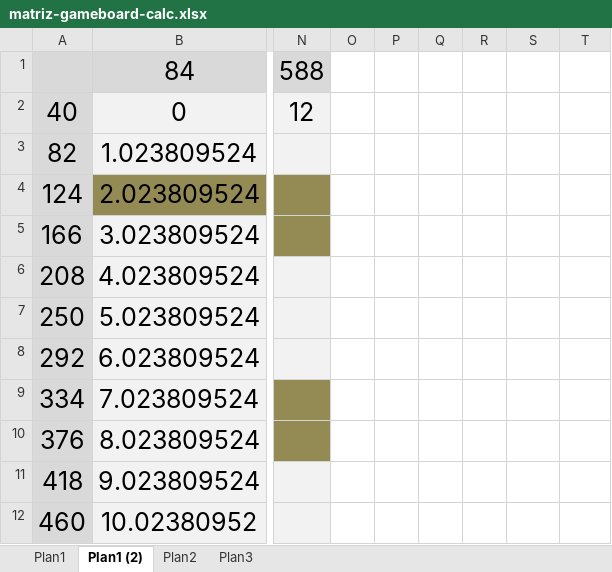
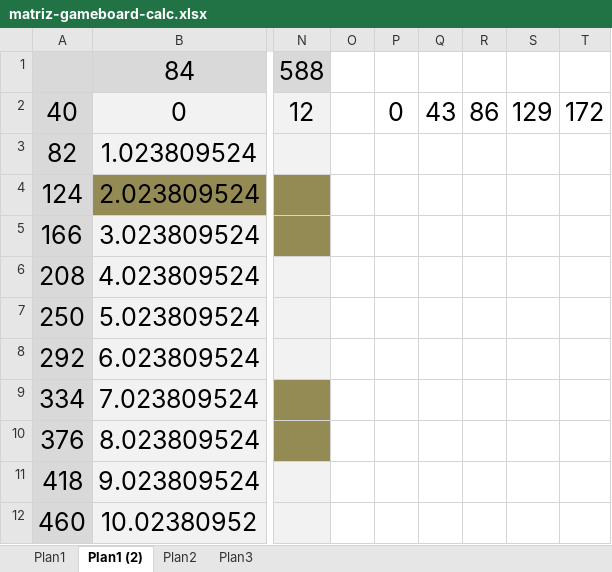
Before and after one commit to gabrielsouzas/bomberman, an Excel workbook: calc/matriz-gameboard-calc.xlsx, sheet Plan1 (2), drawn as a sheet; only a part is shown, gaps mark what is left out; values as stored, in another font and other column widths than the file's, no borders; the diff names each change by its address in the sheet, - before the commit and + after, or states it on an @@ line.

```diff
--- a/calc/matriz-gameboard-calc.xlsx (sheet Plan1 (2))
+++ b/calc/matriz-gameboard-calc.xlsx (sheet Plan1 (2))
-P2: (empty)
+P2: 0
-Q2: (empty)
+Q2: 43
-R2: (empty)
+R2: 86
-S2: (empty)
+S2: 129
-T2: (empty)
+T2: 172
```
Also changed, not shown: 3 other files.
